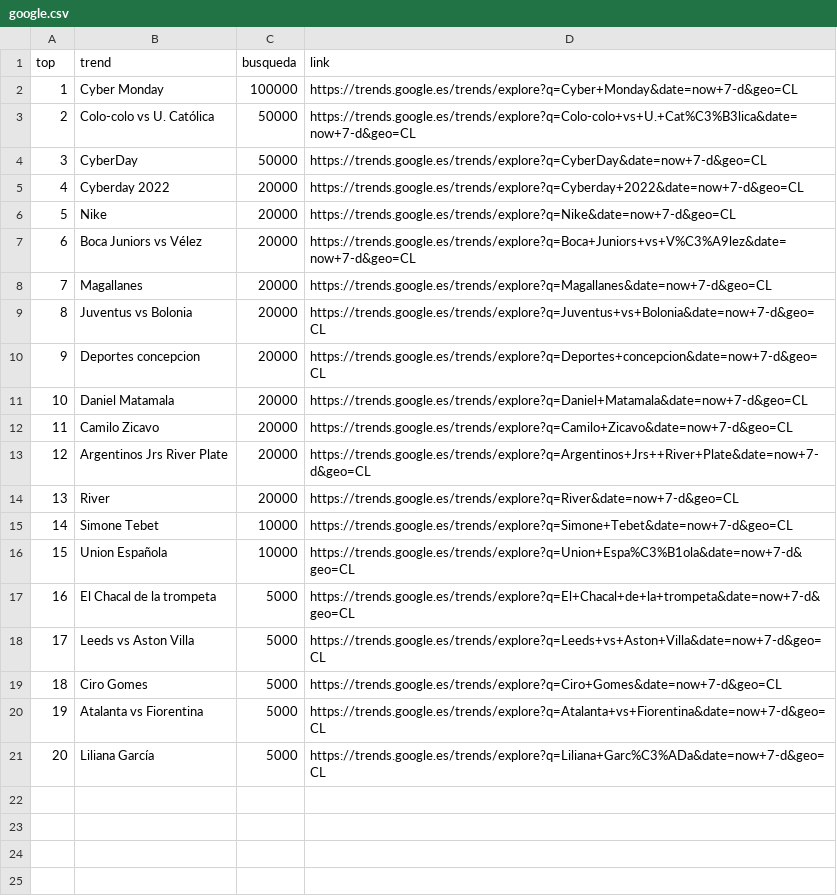
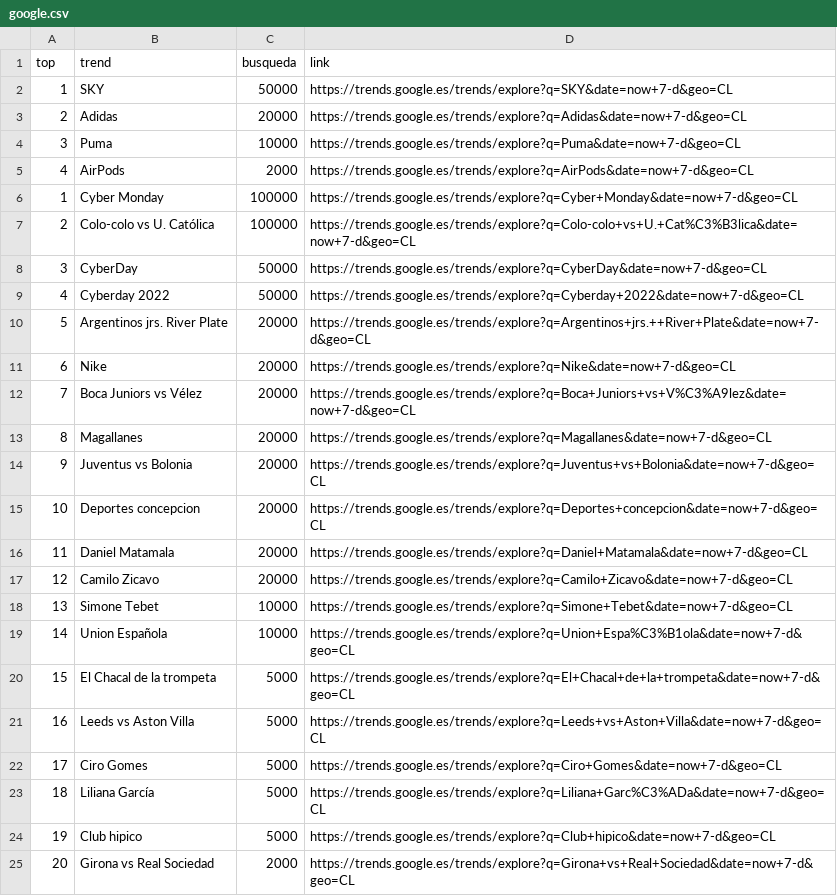
Before and after one commit to cristian-data-science/social_spider_app, a CSV file: resultados/google.csv, drawn as a sheet; removed rows and columns are numbered as before the commit, all else as after; the diff names each change by its address in the sheet, - before the commit and + after, or states it on an @@ line.

Commit message:
results update

```diff
--- a/resultados/google.csv
+++ b/resultados/google.csv
+row 2: 1 | SKY | 50000 | https://trends.google.es/trends/explore?q=SKY&date=now+7-d&geo=CL
+row 3: 2 | Adidas | 20000 | https://trends.google.es/trends/explore?q=Adidas&date=now+7-d&geo=CL
+row 4: 3 | Puma | 10000 | https://trends.google.es/trends/explore?q=Puma&date=now+7-d&geo=CL
+row 5: 4 | AirPods | 2000 | https://trends.google.es/trends/explore?q=AirPods&date=now+7-d&geo=CL
-C7 (busqueda): 50000
+C7 (busqueda): 100000
-C9 (busqueda): 20000
+C9 (busqueda): 50000
+row 10: 5 | Argentinos jrs. River Plate | 20000 | https://trends.google.es/trends/explore?q=Argentinos+jrs.++River+Plate&date=now+7-d&geo=CL
@@ column A (top) renumbered between rows 11 and 23 @@
-row 13: 12 | Argentinos Jrs River Plate | 20000 | https://trends.google.es/trends/explore?q=Argentinos+Jrs++River+Plate&date=now+7-d&geo=CL
-row 14: 13 | River | 20000 | https://trends.google.es/trends/explore?q=River&date=now+7-d&geo=CL
-row 20: 19 | Atalanta vs Fiorentina | 5000 | https://trends.google.es/trends/explore?q=Atalanta+vs+Fiorentina&date=now+7-d&geo=CL
+row 24: 19 | Club hipico | 5000 | https://trends.google.es/trends/explore?q=Club+hipico&date=now+7-d&geo=CL
+row 25: 20 | Girona vs Real Sociedad | 2000 | https://trends.google.es/trends/explore?q=Girona+vs+Real+Sociedad&date=now+7-d&geo=CL
```
Also changed, not shown: resultados/twitter.csv, resultados/youtube.csv.
